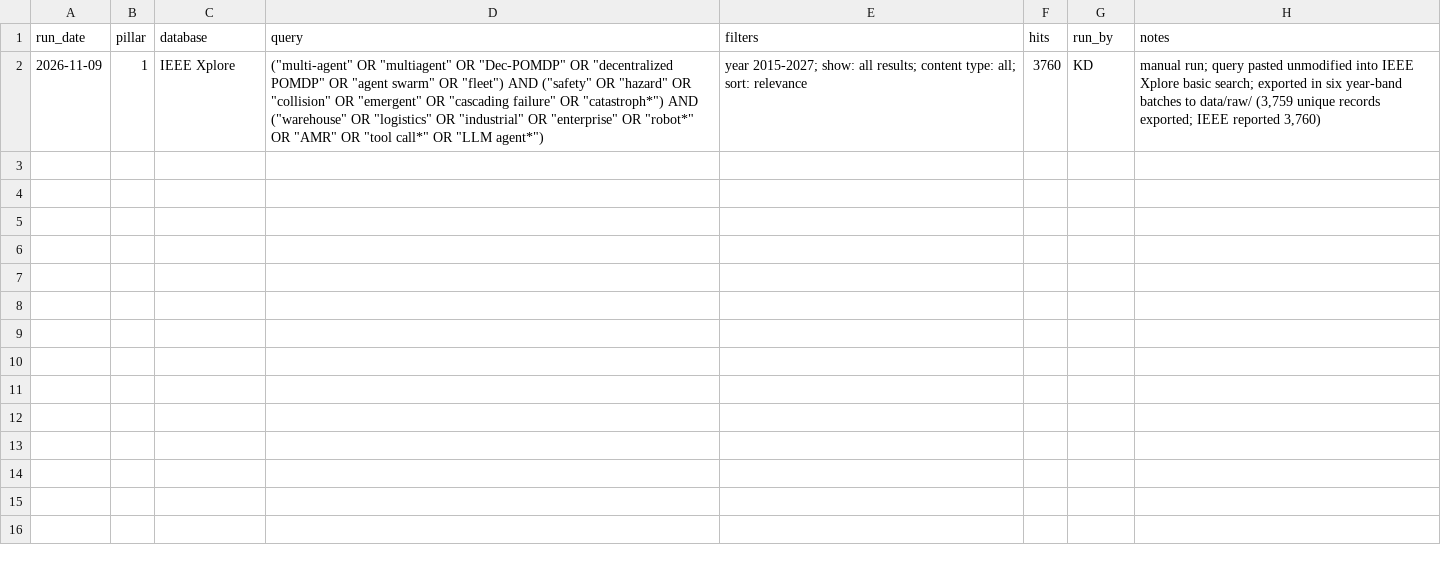
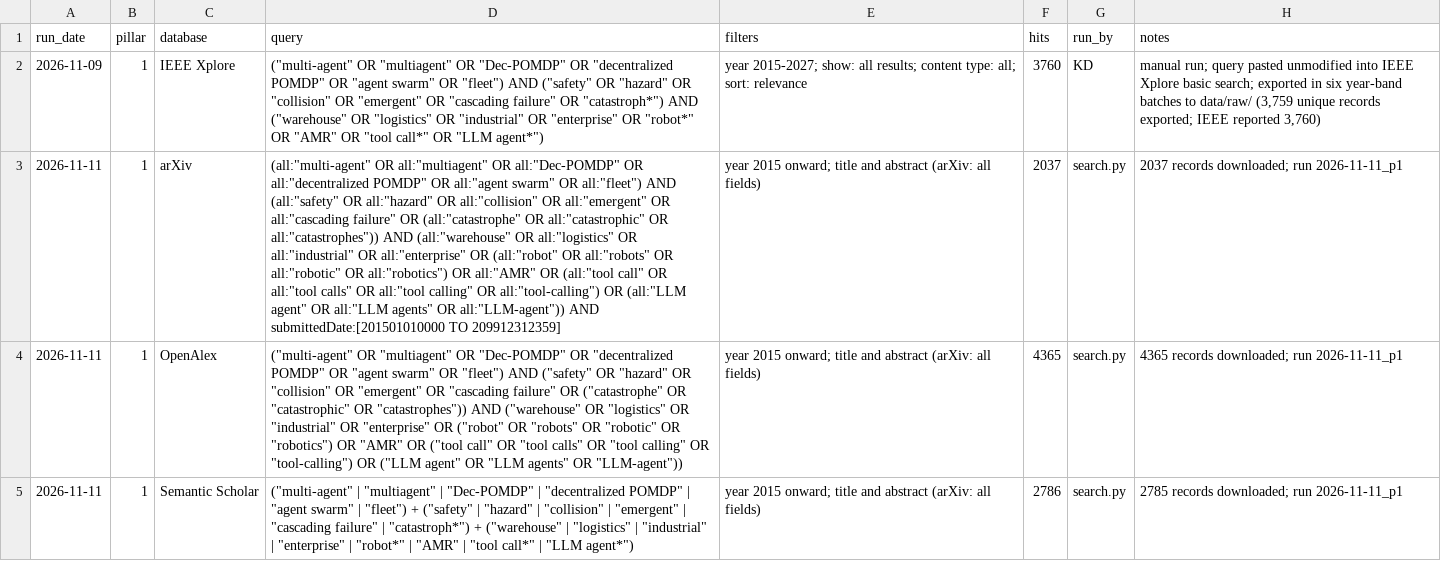
Before and after one commit to agent-precog/agent-precog, a CSV file: data/search_log.csv, drawn as a sheet; the diff names each change by its address in the sheet, - before the commit and + after, or states it on an @@ line.

Commit message:
Search run 2026-11-11_p1: records, AI labels and review workbook

```diff
--- a/data/search_log.csv
+++ b/data/search_log.csv
+row 3: 2026-11-11 | 1 | arXiv | (all:"multi-agent" OR all:"multiagent" OR all:"Dec-POMDP" OR all:"decentralized POMDP" OR all:"agent swarm" OR all:"fleet") AND (all:"safety" OR all:"hazard" OR all:"collision" OR all:"emergent" OR all:"cascading failure" OR (all:"catastrophe" OR all:"catastrophic" OR all:"catastrophes")) AND (all:"warehouse" OR all:"logistics" OR all:"industrial" OR all:"enterprise" OR (all:"robot" OR all:"robots" OR all:"robotic" OR all:"robotics") OR all:"AMR" OR (all:"tool call" OR all:"tool calls" OR all:"tool calling" OR all:"tool-calling") OR (all:"LLM agent" OR all:"LLM agents" OR all:"LLM-agent")) AND submittedDate:[201501010000 TO 209912312359] | year 2015 onward; title and abstract (arXiv: all fields) | 2037 | search.py | 2037 records downloaded; run 2026-11-11_p1
+row 4: 2026-11-11 | 1 | OpenAlex | ("multi-agent" OR "multiagent" OR "Dec-POMDP" OR "decentralized POMDP" OR "agent swarm" OR "fleet") AND ("safety" OR "hazard" OR "collision" OR "emergent" OR "cascading failure" OR ("catastrophe" OR "catastrophic" OR "catastrophes")) AND ("warehouse" OR "logistics" OR "industrial" OR "enterprise" OR ("robot" OR "robots" OR "robotic" OR "robotics") OR "AMR" OR ("tool call" OR "tool calls" OR "tool calling" OR "tool-calling") OR ("LLM agent" OR "LLM agents" OR "LLM-agent")) | year 2015 onward; title and abstract (arXiv: all fields) | 4365 | search.py | 4365 records downloaded; run 2026-11-11_p1
+row 5: 2026-11-11 | 1 | Semantic Scholar | ("multi-agent" | "multiagent" | "Dec-POMDP" | "decentralized POMDP" | "agent swarm" | "fleet") + ("safety" | "hazard" | "collision" | "emergent" | "cascading failure" | "catastroph*") + ("warehouse" | "logistics" | "industrial" | "enterprise" | "robot*" | "AMR" | "tool call*" | "LLM agent*") | year 2015 onward; title and abstract (arXiv: all fields) | 2786 | search.py | 2785 records downloaded; run 2026-11-11_p1
```
Also changed, not shown: 9 other files.
